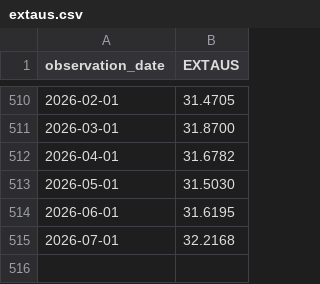
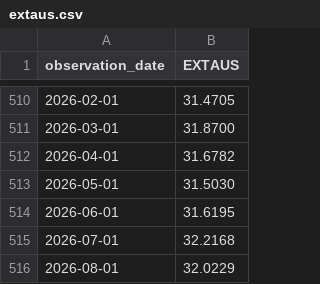
Before and after one commit to clarencechien/bysq, a CSV file: data/raw/extaus.csv, drawn as a sheet; only a part is shown, gaps mark what is left out; the diff names each change by its address in the sheet, - before the commit and + after, or states it on an @@ line.

```diff
--- a/data/raw/extaus.csv
+++ b/data/raw/extaus.csv
+row 516: 2026-08-01 | 32.0229
```
Also changed, not shown: data/processed/tw_monthly.csv, data/processed/us_monthly.csv, 55 other files.
